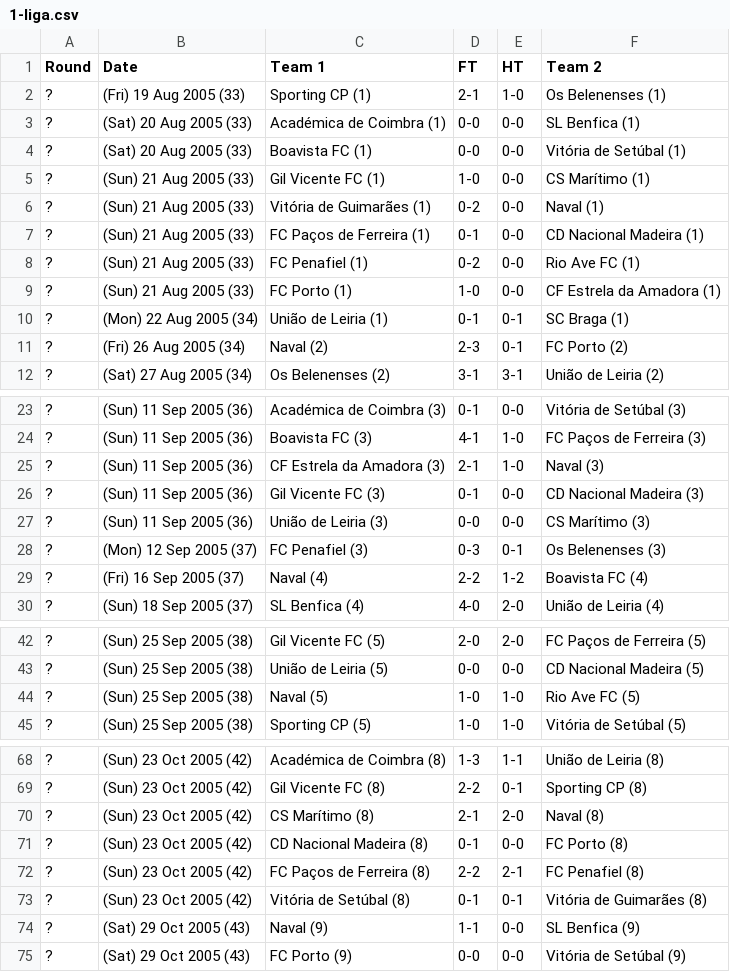
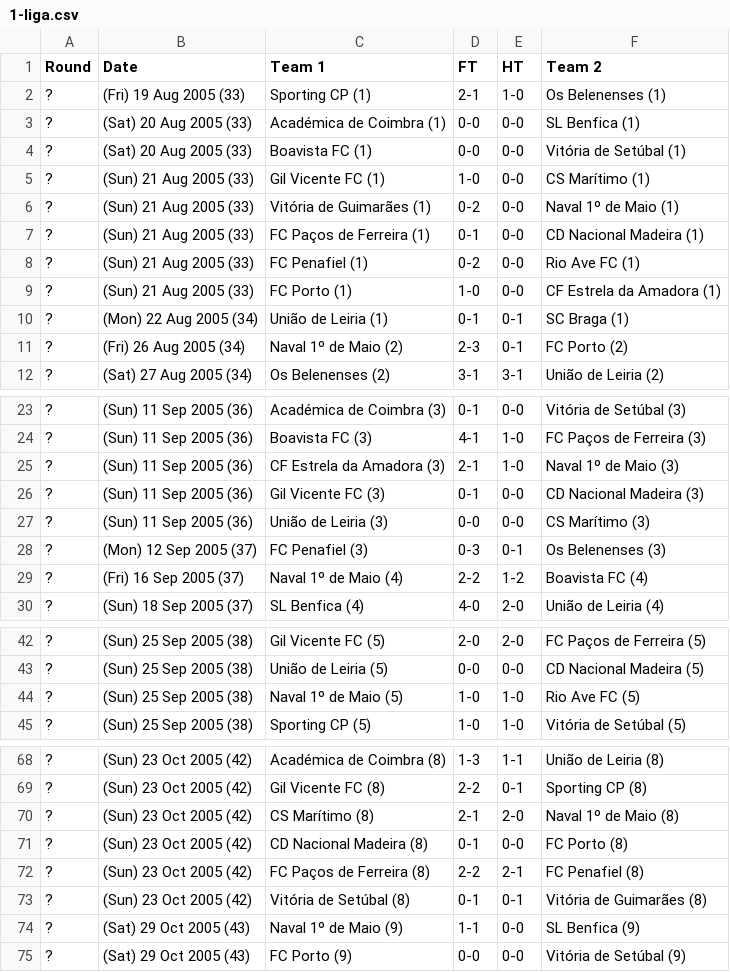
Before and after one commit to footballcsv/cache.leagues, a CSV file: 2005-06/1-liga.csv, drawn as a sheet; only a part is shown, gaps mark what is left out; the diff covers the shown part only.

```diff
--- a/2005-06/1-liga.csv
+++ b/2005-06/1-liga.csv
@@ -5,3 +5,3 @@ Round,Date,Team 1,FT,HT,Team 2
 ?,(Sun) 21 Aug 2005 (33),Gil Vicente FC (1),1-0,0-0,CS Marítimo (1)
-?,(Sun) 21 Aug 2005 (33),Vitória de Guimarães (1),0-2,0-0,Naval (1)
+?,(Sun) 21 Aug 2005 (33),Vitória de Guimarães (1),0-2,0-0,Naval 1º de Maio (1)
 ?,(Sun) 21 Aug 2005 (33),FC Paços de Ferreira (1),0-1,0-0,CD Nacional Madeira (1)
@@ -10,3 +10,3 @@ Round,Date,Team 1,FT,HT,Team 2
 ?,(Mon) 22 Aug 2005 (34),União de Leiria (1),0-1,0-1,SC Braga (1)
-?,(Fri) 26 Aug 2005 (34),Naval (2),2-3,0-1,FC Porto (2)
+?,(Fri) 26 Aug 2005 (34),Naval 1º de Maio (2),2-3,0-1,FC Porto (2)
 ?,(Sat) 27 Aug 2005 (34),Os Belenenses (2),3-1,3-1,União de Leiria (2)
@@ -24,3 +24,3 @@ Round,Date,Team 1,FT,HT,Team 2
 ?,(Sun) 11 Sep 2005 (36),Boavista FC (3),4-1,1-0,FC Paços de Ferreira (3)
-?,(Sun) 11 Sep 2005 (36),CF Estrela da Amadora (3),2-1,1-0,Naval (3)
+?,(Sun) 11 Sep 2005 (36),CF Estrela da Amadora (3),2-1,1-0,Naval 1º de Maio (3)
 ?,(Sun) 11 Sep 2005 (36),Gil Vicente FC (3),0-1,0-0,CD Nacional Madeira (3)
@@ -28,3 +28,3 @@ Round,Date,Team 1,FT,HT,Team 2
 ?,(Mon) 12 Sep 2005 (37),FC Penafiel (3),0-3,0-1,Os Belenenses (3)
-?,(Fri) 16 Sep 2005 (37),Naval (4),2-2,1-2,Boavista FC (4)
+?,(Fri) 16 Sep 2005 (37),Naval 1º de Maio (4),2-2,1-2,Boavista FC (4)
 ?,(Sun) 18 Sep 2005 (37),SL Benfica (4),4-0,2-0,União de Leiria (4)
@@ -43,3 +43,3 @@ Round,Date,Team 1,FT,HT,Team 2
 ?,(Sun) 25 Sep 2005 (38),União de Leiria (5),0-0,0-0,CD Nacional Madeira (5)
-?,(Sun) 25 Sep 2005 (38),Naval (5),1-0,1-0,Rio Ave FC (5)
+?,(Sun) 25 Sep 2005 (38),Naval 1º de Maio (5),1-0,1-0,Rio Ave FC (5)
 ?,(Sun) 25 Sep 2005 (38),Sporting CP (5),1-0,1-0,Vitória de Setúbal (5)
@@ -69,3 +69,3 @@ Round,Date,Team 1,FT,HT,Team 2
 ?,(Sun) 23 Oct 2005 (42),Gil Vicente FC (8),2-2,0-1,Sporting CP (8)
-?,(Sun) 23 Oct 2005 (42),CS Marítimo (8),2-1,2-0,Naval (8)
+?,(Sun) 23 Oct 2005 (42),CS Marítimo (8),2-1,2-0,Naval 1º de Maio (8)
 ?,(Sun) 23 Oct 2005 (42),CD Nacional Madeira (8),0-1,0-0,FC Porto (8)
@@ -73,3 +73,3 @@ Round,Date,Team 1,FT,HT,Team 2
 ?,(Sun) 23 Oct 2005 (42),Vitória de Setúbal (8),0-1,0-1,Vitória de Guimarães (8)
-?,(Sat) 29 Oct 2005 (43),Naval (9),1-1,0-0,SL Benfica (9)
+?,(Sat) 29 Oct 2005 (43),Naval 1º de Maio (9),1-1,0-0,SL Benfica (9)
 ?,(Sat) 29 Oct 2005 (43),FC Porto (9),0-0,0-0,Vitória de Setúbal (9)
```
Also changed, not shown: 27 edited cells elsewhere in this file, 1996-97/1-liga.csv, 2007-08/1-liga.csv, 34 other files.
